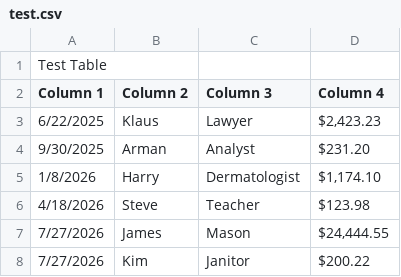
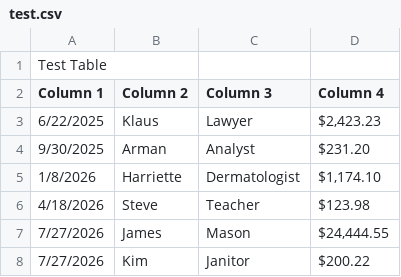
Before and after one commit to ilias-m-n/TestExcelUpdates, a CSV file: test.csv, drawn as a sheet; the diff names each change by its address in the sheet, - before the commit and + after, or states it on an @@ line.

Commit message:
alter test

```diff
--- a/test.csv
+++ b/test.csv
-B5 (Column 2): Harry
+B5 (Column 2): Harriette
```
